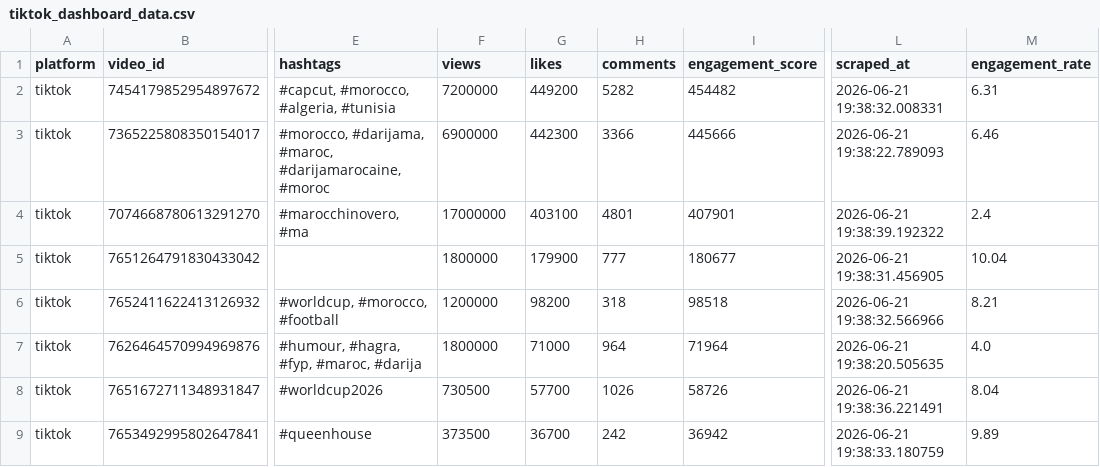
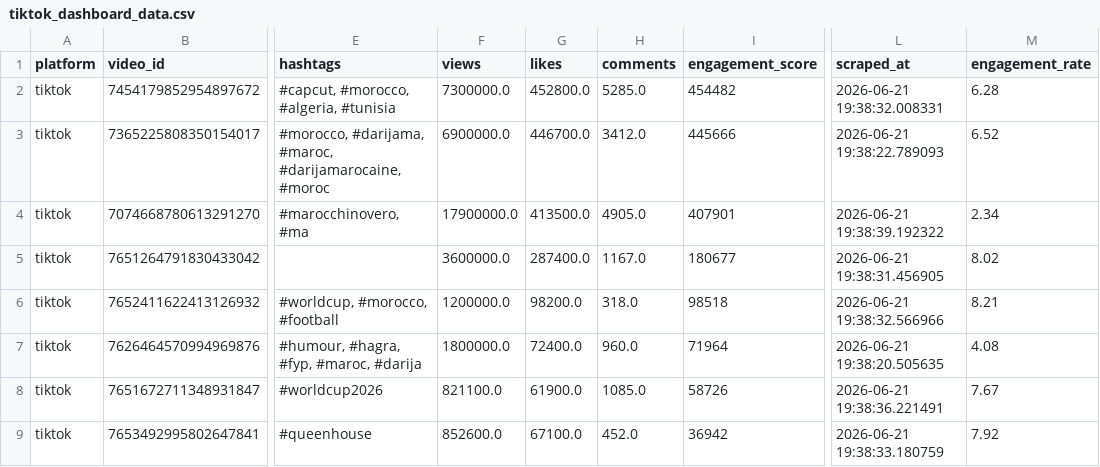
Before and after one commit to agoujjim01-coder/morocco-tiktok-trends-dashboard, a CSV file: data/tiktok_dashboard_data.csv, drawn as a sheet; only a part is shown, gaps mark what is left out; the diff covers the shown part only; the diff names each change by its address in the sheet, - before the commit and + after, or states it on an @@ line.

Commit message:
Refresh TikTok dashboard statistics

```diff
--- a/data/tiktok_dashboard_data.csv
+++ b/data/tiktok_dashboard_data.csv
-F2 (views): 7200000
+F2 (views): 7300000.0
-G2 (likes): 449200
+G2 (likes): 452800.0
-H2 (comments): 5282
+H2 (comments): 5285.0
-M2 (engagement_rate): 6.31
+M2 (engagement_rate): 6.28
-F3 (views): 6900000
+F3 (views): 6900000.0
-G3 (likes): 442300
+G3 (likes): 446700.0
-H3 (comments): 3366
+H3 (comments): 3412.0
-M3 (engagement_rate): 6.46
+M3 (engagement_rate): 6.52
-F4 (views): 17000000
+F4 (views): 17900000.0
-G4 (likes): 403100
+G4 (likes): 413500.0
-H4 (comments): 4801
+H4 (comments): 4905.0
-M4 (engagement_rate): 2.4
+M4 (engagement_rate): 2.34
-F5 (views): 1800000
+F5 (views): 3600000.0
-G5 (likes): 179900
+G5 (likes): 287400.0
-H5 (comments): 777
+H5 (comments): 1167.0
-M5 (engagement_rate): 10.04
+M5 (engagement_rate): 8.02
-F6 (views): 1200000
+F6 (views): 1200000.0
-G6 (likes): 98200
+G6 (likes): 98200.0
-H6 (comments): 318
+H6 (comments): 318.0
-F7 (views): 1800000
+F7 (views): 1800000.0
-G7 (likes): 71000
+G7 (likes): 72400.0
-H7 (comments): 964
+H7 (comments): 960.0
-M7 (engagement_rate): 4.0
+M7 (engagement_rate): 4.08
-F8 (views): 730500
+F8 (views): 821100.0
-G8 (likes): 57700
+G8 (likes): 61900.0
-H8 (comments): 1026
+H8 (comments): 1085.0
-M8 (engagement_rate): 8.04
+M8 (engagement_rate): 7.67
-F9 (views): 373500
+F9 (views): 852600.0
-G9 (likes): 36700
+G9 (likes): 67100.0
-H9 (comments): 242
+H9 (comments): 452.0
-M9 (engagement_rate): 9.89
+M9 (engagement_rate): 7.92
```
Also changed, not shown: 114 edited cells elsewhere in this file.
